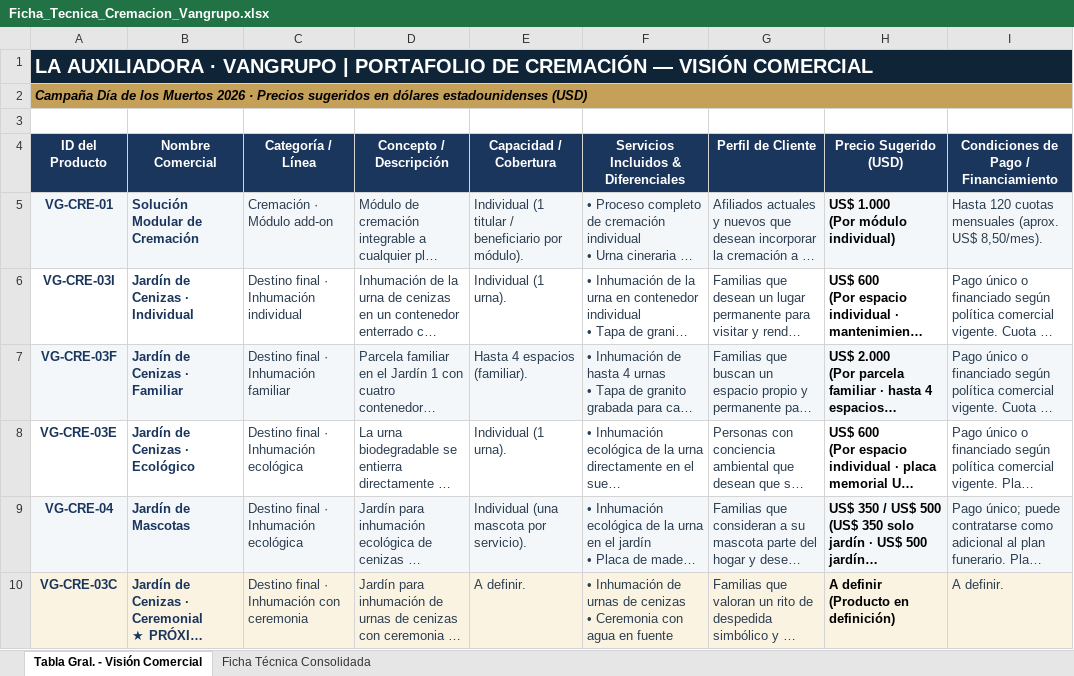
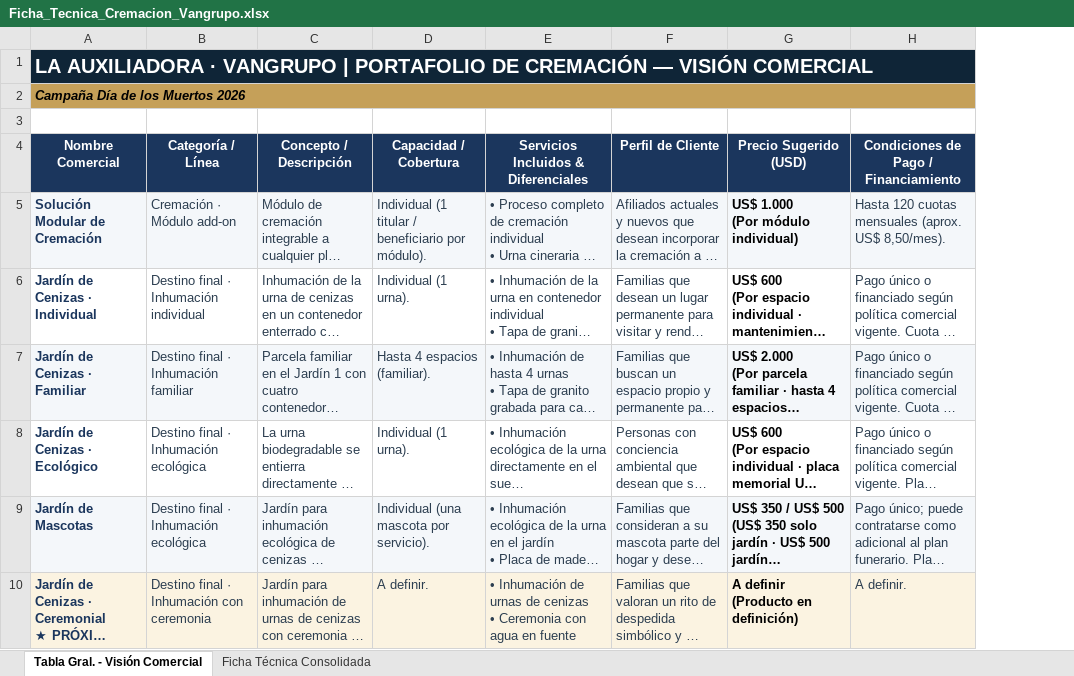
Before and after one commit to os267/teste, an Excel workbook: salida/Ficha_Tecnica_Cremacion_Vangrupo.xlsx, sheet Tabla Gral. - Visión Comercial, drawn as a sheet; long unchanged cells end in …; values as stored, in another font and other column widths than the file's, no borders; removed rows and columns are numbered as before the commit, all else as after; the diff names each change by its address in the sheet, - before the commit and + after, or states it on an @@ line.

```diff
--- a/salida/Ficha_Tecnica_Cremacion_Vangrupo.xlsx (sheet Tabla Gral. - Visión Comercial)
+++ b/salida/Ficha_Tecnica_Cremacion_Vangrupo.xlsx (sheet Tabla Gral. - Visión Comercial)
-column A (ID del Producto), rows 1-2: LA AUXILIADORA · VANGRUPO | PORTAFOLIO DE CREMACIÓN — VISIÓN COMERCIAL | Campaña Día de los Muertos 2026 · Precios sugeridos en dólares estadounidenses (USD); rows 5-10: VG-CRE-01 | VG-CRE-03I | VG-CRE-03F | VG-CRE-03E | VG-CRE-04 | VG-CRE-03C
-A1 (Nombre Comercial): (empty)
+A1 (Nombre Comercial): LA AUXILIADORA · VANGRUPO | PORTAFOLIO DE CREMACIÓN — VISIÓN COMERCIAL
-A1 fill: none
+A1 fill: #0F2537
+A1:H1 merged
-A2 (Nombre Comercial): (empty)
+A2 (Nombre Comercial): Campaña Día de los Muertos 2026
-A2 fill: none
+A2 fill: #C5A059
+A2:H2 merged
```
Also changed, not shown: sheet Ficha Técnica Consolidada, 2 other files.
